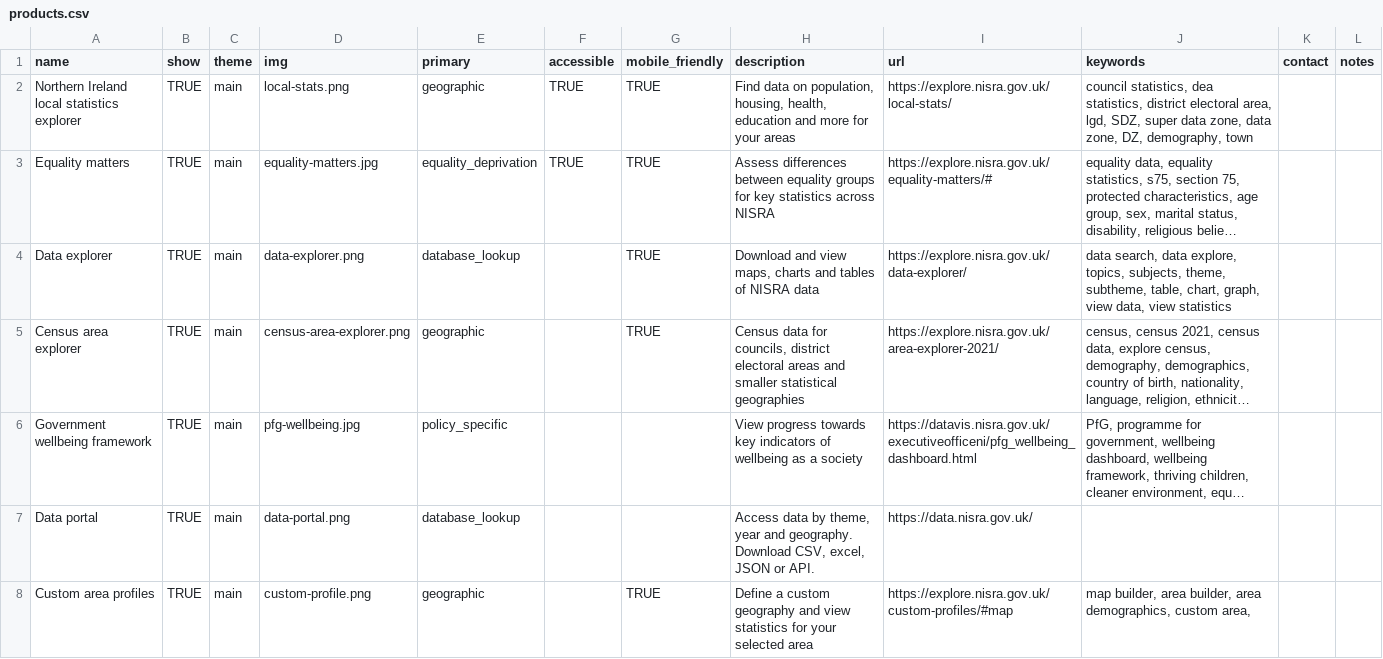
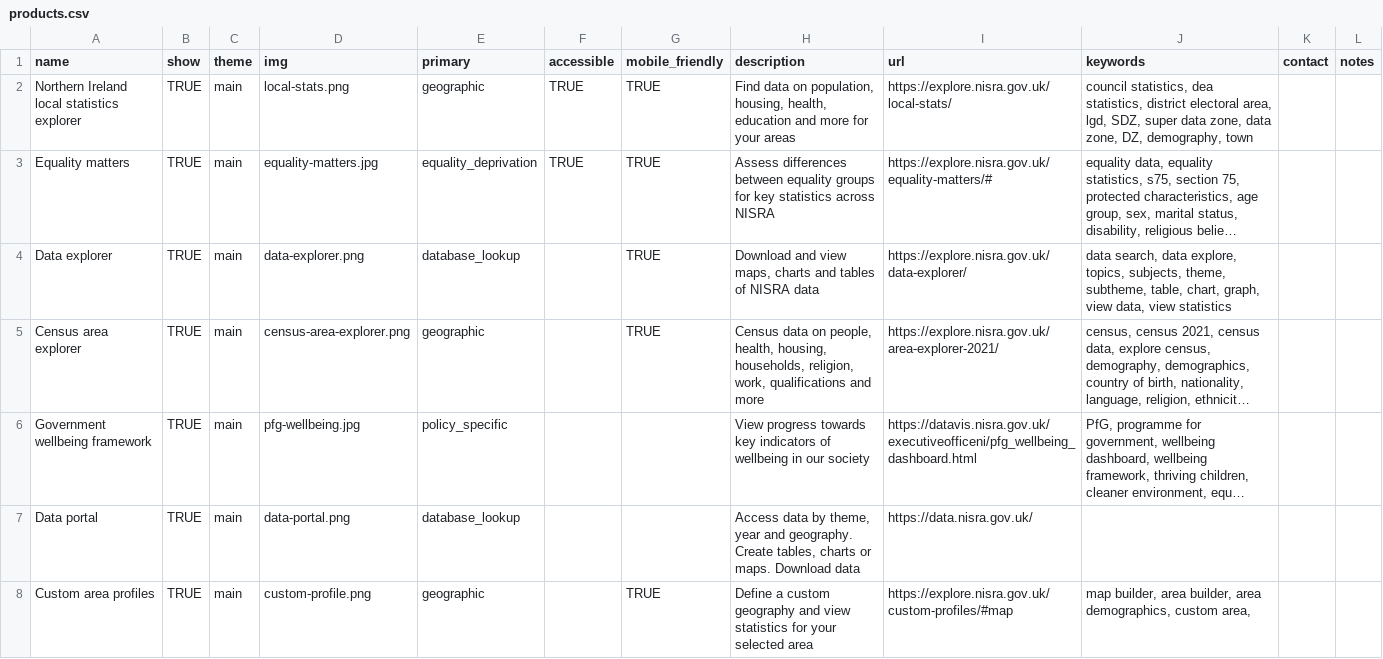
Before and after one commit to NISRA-Tech-Lab/explore-homepage, a CSV file: public/data/products.csv, drawn as a sheet; only a part is shown; long unchanged cells end in …; the diff covers the shown part only; the diff names each change by its address in the sheet, - before the commit and + after, or states it on an @@ line.

```diff
--- a/public/data/products.csv
+++ b/public/data/products.csv
-H5 (description): Census data for councils, district electoral areas and smaller statistical geographies
+H5 (description): Census data on people, health, housing, households, religion, work, qualifications and more
-H6 (description): …of wellbeing as a society
+H6 (description): …of wellbeing in our society
-H7 (description): …and geography. Download CSV, excel, JSON or API.
+H7 (description): …and geography. Create tables, charts or maps. Download data
```
Also changed, not shown: 1 added row, 1 removed row and 1 edited cell elsewhere in this file, 1 other file.
